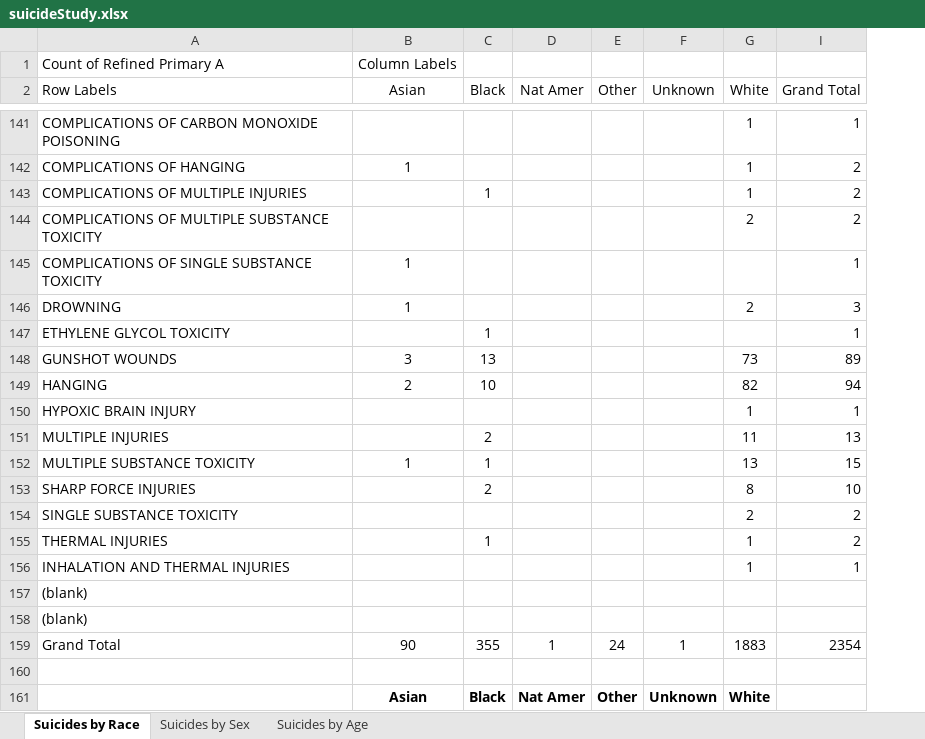
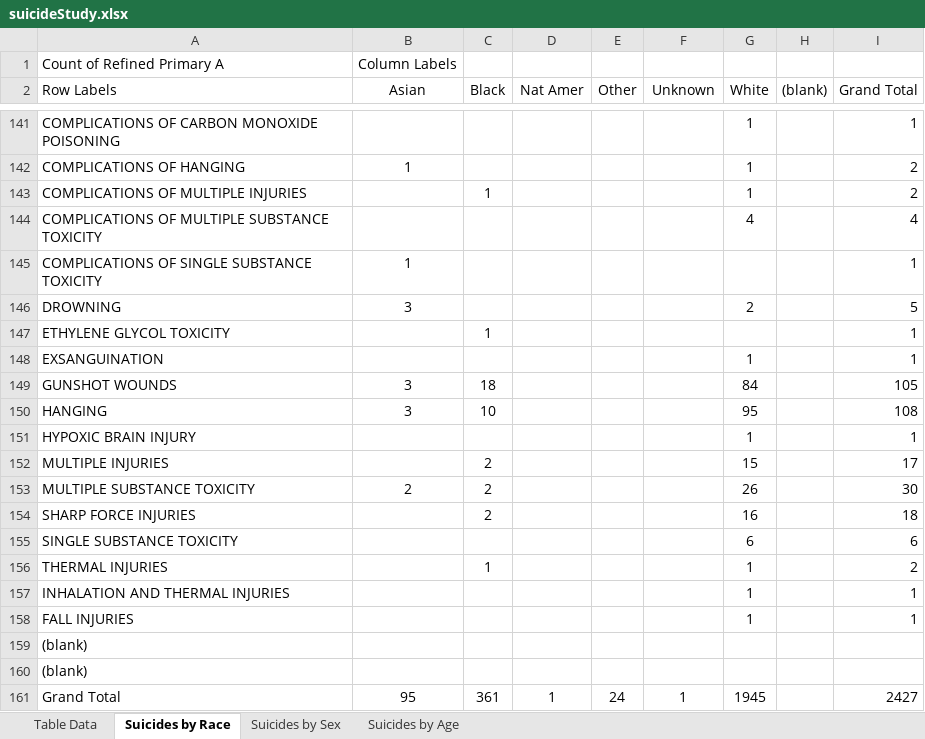
Before and after one commit to whimdriven/meca, an Excel workbook: suicideStudy.xlsx, sheet Suicides by Race, drawn as a sheet; only a part is shown, gaps mark what is left out; values as stored, in another font and other column widths than the file's, no borders; removed rows and columns are numbered as before the commit, all else as after; the diff covers the shown part only; the diff names each change by its address in the sheet, - before the commit and + after, or states it on an @@ line.

Commit message:
Suicide Study as of 26 October 2019

```diff
--- a/suicideStudy.xlsx (sheet Suicides by Race)
+++ b/suicideStudy.xlsx (sheet Suicides by Race)
@@ sheet tab unhidden: Table Data @@
@@ column H ((blank)) unhidden, empty @@
-G144 (White): 2
+G144 (White): 4
-I144 (Grand Total): 2
+I144 (Grand Total): 4
-B146 (Asian): 1
+B146 (Asian): 3
-I146 (Grand Total): 3
+I146 (Grand Total): 5
+row 148: EXSANGUINATION |  |  |  |  |  | 1 |  | 1
-C149 (Black): 13
+C149 (Black): 18
-G149 (White): 73
+G149 (White): 84
-I149 (Grand Total): 89
+I149 (Grand Total): 105
-B150 (Asian): 2
+B150 (Asian): 3
-G150 (White): 82
+G150 (White): 95
-I150 (Grand Total): 94
+I150 (Grand Total): 108
-G152 (White): 11
+G152 (White): 15
-I152 (Grand Total): 13
+I152 (Grand Total): 17
-row 152: MULTIPLE SUBSTANCE TOXICITY | 1 | 1 |  |  |  | 13 | 15
+row 153: MULTIPLE SUBSTANCE TOXICITY | 2 | 2 |  |  |  | 26 |  | 30
-G154 (White): 8
+G154 (White): 16
-I154 (Grand Total): 10
+I154 (Grand Total): 18
-G155 (White): 2
+G155 (White): 6
-I155 (Grand Total): 2
+I155 (Grand Total): 6
+row 158: FALL INJURIES |  |  |  |  |  | 1 |  | 1
-B161 (Asian): 90
+B161 (Asian): 95
-C161 (Black): 355
+C161 (Black): 361
-G161 (White): 1883
+G161 (White): 1945
-I161 (Grand Total): 2354
+I161 (Grand Total): 2427
-row 160: (empty)
-row 161:  | Asian | Black | Nat Amer | Other | Unknown | White
```
Also changed, not shown: 11 edited cells elsewhere in this sheet, sheet Suicides by Sex, sheet Suicides by Age.
